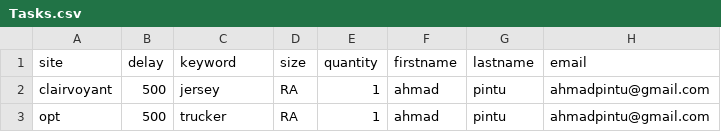
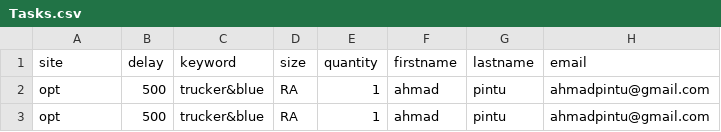
Before and after one commit to AimanHakeem/easystore-bot, a CSV file: Tasks.csv, drawn as a sheet; only a part is shown; the diff names each change by its address in the sheet, - before the commit and + after, or states it on an @@ line.

```diff
--- a/Tasks.csv
+++ b/Tasks.csv
-A2 (site): clairvoyant
+A2 (site): opt
-C2 (keyword): jersey
+C2 (keyword): trucker&blue
-C3 (keyword): trucker
+C3 (keyword): trucker&blue
```
Also changed, not shown: 6 other files.
